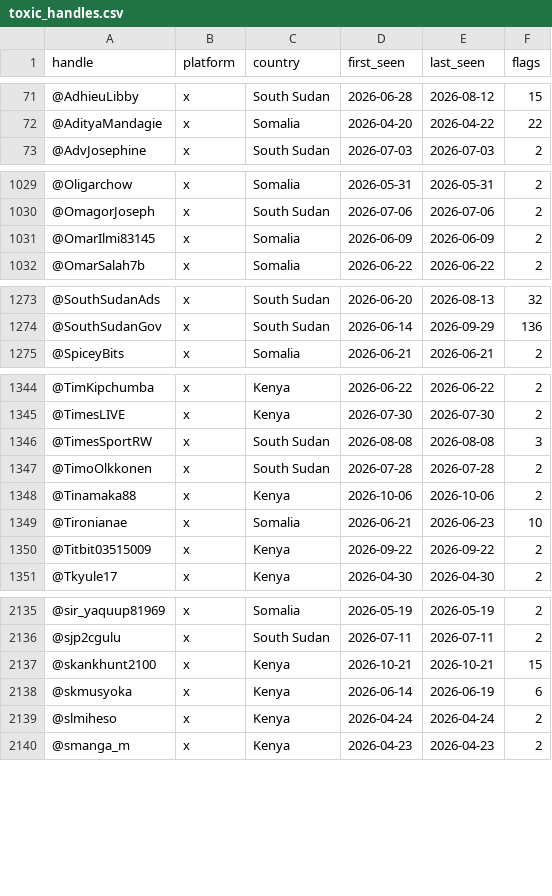
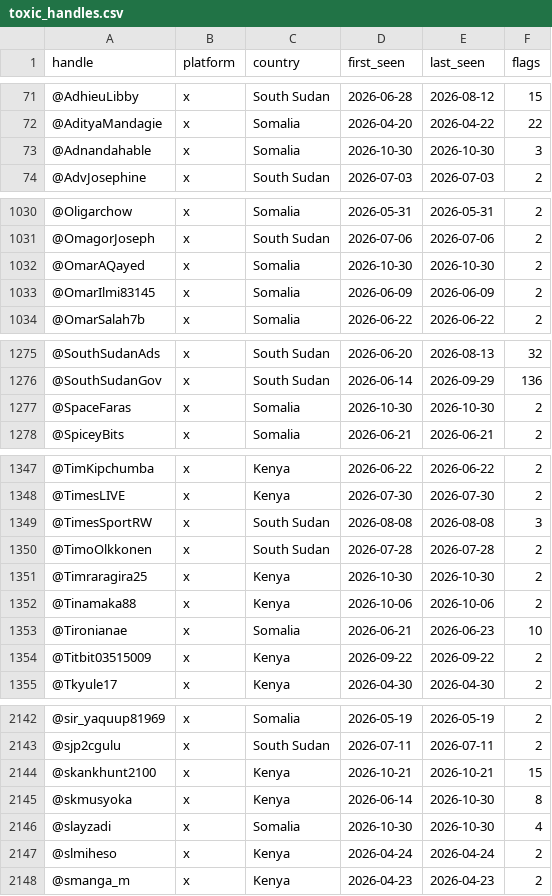
Before and after one commit to merlx-org/IRIS, a CSV file: monitoring/autolearn/toxic_handles.csv, drawn as a sheet; only a part is shown, gaps mark what is left out; the diff covers the shown part only.

```diff
--- a/monitoring/autolearn/toxic_handles.csv
+++ b/monitoring/autolearn/toxic_handles.csv
@@ -72,2 +72,3 @@ handle,platform,country,first_seen,last_seen,flags
 @AdityaMandagie,x,Somalia,2026-04-20,2026-04-22,22
+@Adnandahable,x,Somalia,2026-10-30,2026-10-30,3
 @AdvJosephine,x,South Sudan,2026-07-03,2026-07-03,2
@@ -1030,2 +1031,3 @@ handle,platform,country,first_seen,last_seen,flags
 @OmagorJoseph,x,South Sudan,2026-07-06,2026-07-06,2
+@OmarAQayed,x,Somalia,2026-10-30,2026-10-30,2
 @OmarIlmi83145,x,Somalia,2026-06-09,2026-06-09,2
@@ -1274,2 +1276,3 @@ handle,platform,country,first_seen,last_seen,flags
 @SouthSudanGov,x,South Sudan,2026-06-14,2026-09-29,136
+@SpaceFaras,x,Somalia,2026-10-30,2026-10-30,2
 @SpiceyBits,x,Somalia,2026-06-21,2026-06-21,2
@@ -1347,2 +1350,3 @@ handle,platform,country,first_seen,last_seen,flags
 @TimoOlkkonen,x,South Sudan,2026-07-28,2026-07-28,2
+@Timraragira25,x,Kenya,2026-10-30,2026-10-30,2
 @Tinamaka88,x,Kenya,2026-10-06,2026-10-06,2
@@ -2137,3 +2144,4 @@ handle,platform,country,first_seen,last_seen,flags
 @skankhunt2100,x,Kenya,2026-10-21,2026-10-21,15
-@skmusyoka,x,Kenya,2026-06-14,2026-06-19,6
+@skmusyoka,x,Kenya,2026-06-14,2026-10-30,8
+@slayzadi,x,Somalia,2026-10-30,2026-10-30,4
 @slmiheso,x,Kenya,2026-04-24,2026-04-24,2
```
Also changed, not shown: 3 added rows and 32 edited cells elsewhere in this file, monitoring/autolearn/learned_keywords_hs.csv, monitoring/autolearn/narrative_discoveries.csv, 9 other files.
